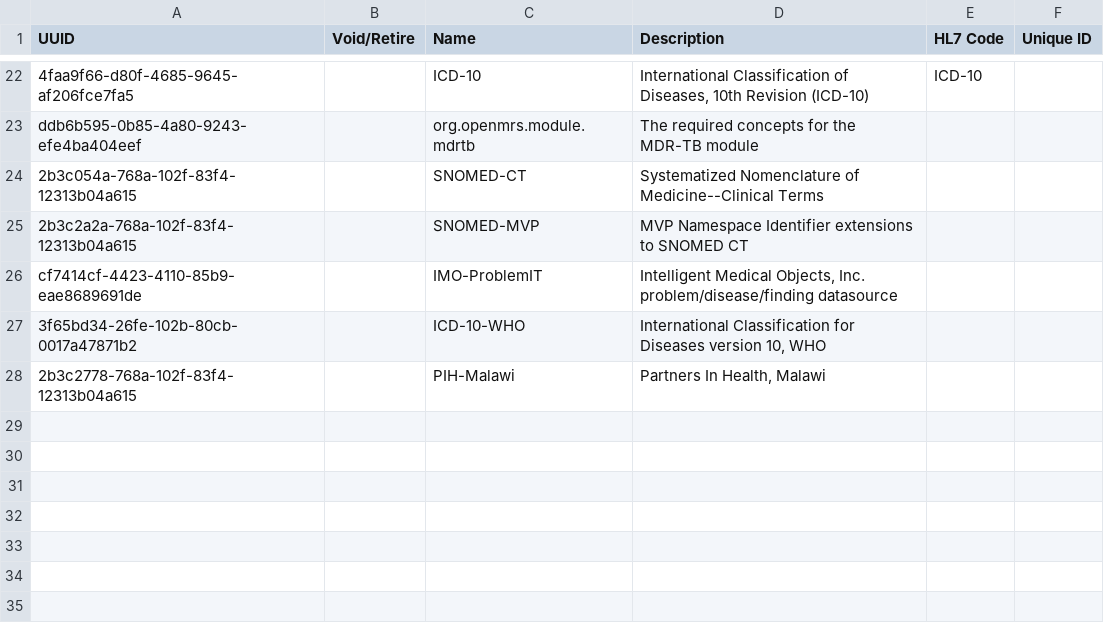
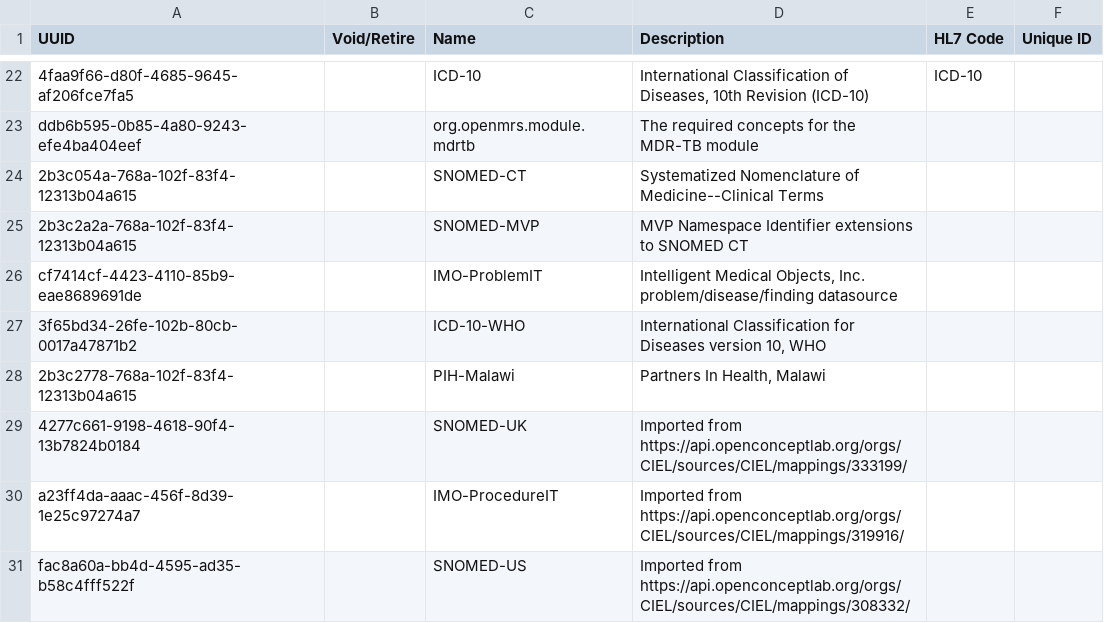
Before and after one commit to UCSF-IGHS/openmrs-distro-ohri, a CSV file: package/openmrs-config/configuration/conceptsources/conceptsources.csv, drawn as a sheet; only a part is shown, gaps mark what is left out.

```diff
--- a/package/openmrs-config/configuration/conceptsources/conceptsources.csv
+++ b/package/openmrs-config/configuration/conceptsources/conceptsources.csv
@@ -28 +28,4 @@ cf7414cf-4423-4110-85b9-eae8689691de,,IMO-ProblemIT,"Intelligent Medical Objects
 2b3c2778-768a-102f-83f4-12313b04a615,,PIH-Malawi,"Partners In Health, Malawi",,
+4277c661-9198-4618-90f4-13b7824b0184,,SNOMED-UK,Imported from https://api.openconceptlab.org/orgs/CIEL/sources/CIEL/mappings/333199/,,
+a23ff4da-aaac-456f-8d39-1e25c97274a7,,IMO-ProcedureIT,Imported from https://api.openconceptlab.org/orgs/CIEL/sources/CIEL/mappings/319916/,,
+fac8a60a-bb4d-4595-ad35-b58c4fff522f,,SNOMED-US,Imported from https://api.openconceptlab.org/orgs/CIEL/sources/CIEL/mappings/308332/,,
```
Also changed, not shown: 2 other files.
